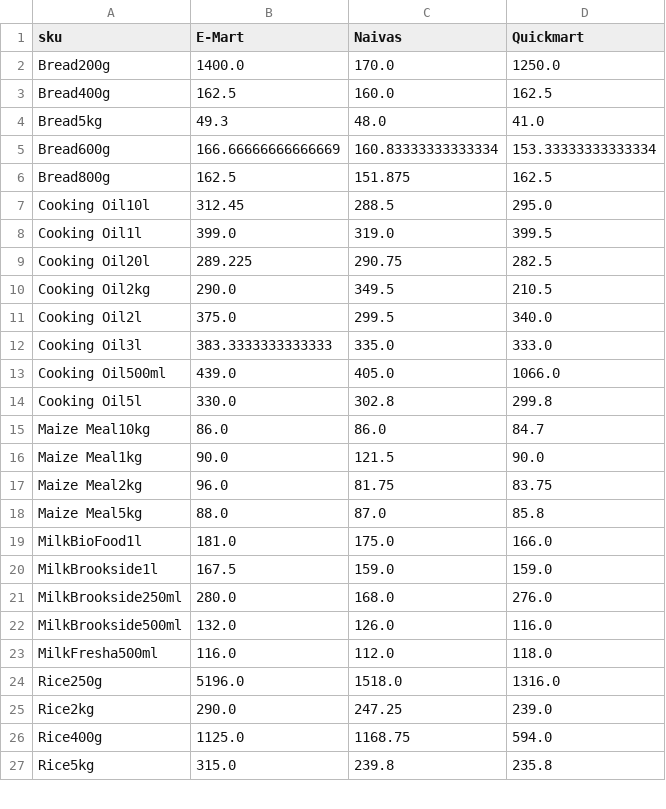
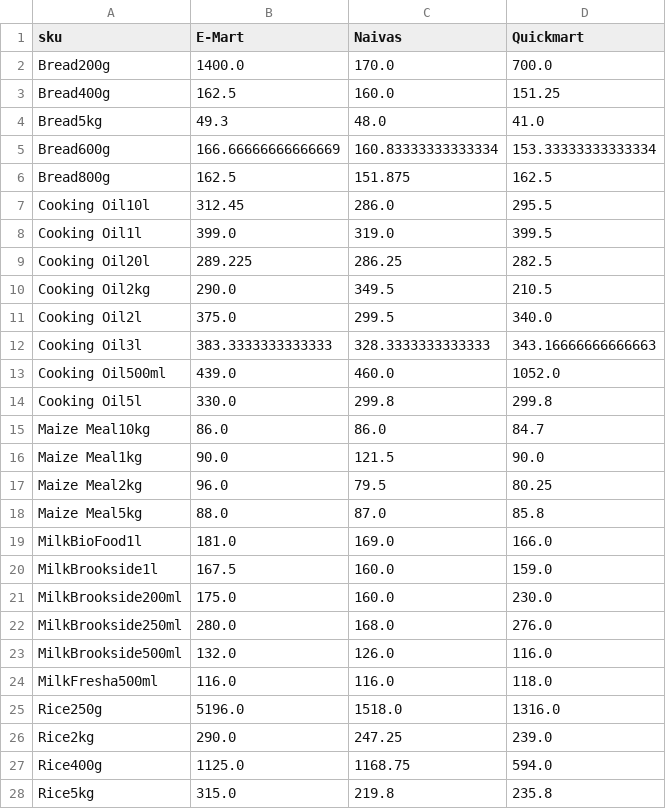
Before and after one commit to odawadavid/Webscraping, a CSV file: data/analytics/price_per_unit_pivot.csv, drawn as a sheet; only a part is shown; the diff covers the shown part only.

```diff
--- a/data/analytics/price_per_unit_pivot.csv
+++ b/data/analytics/price_per_unit_pivot.csv
@@ -1,4 +1,4 @@
 sku,E-Mart,Naivas,Quickmart
-Bread200g,1400.0,170.0,1250.0
-Bread400g,162.5,160.0,162.5
+Bread200g,1400.0,170.0,700.0
+Bread400g,162.5,160.0,151.25
 Bread5kg,49.3,48.0,41.0
@@ -6,19 +6,20 @@ Bread600g,166.66666666666669,160.83333333333334,153.33333333333334
 Bread800g,162.5,151.875,162.5
-Cooking Oil10l,312.45,288.5,295.0
+Cooking Oil10l,312.45,286.0,295.5
 Cooking Oil1l,399.0,319.0,399.5
-Cooking Oil20l,289.225,290.75,282.5
+Cooking Oil20l,289.225,286.25,282.5
 Cooking Oil2kg,290.0,349.5,210.5
 Cooking Oil2l,375.0,299.5,340.0
-Cooking Oil3l,383.3333333333333,335.0,333.0
-Cooking Oil500ml,439.0,405.0,1066.0
-Cooking Oil5l,330.0,302.8,299.8
+Cooking Oil3l,383.3333333333333,328.3333333333333,343.16666666666663
+Cooking Oil500ml,439.0,460.0,1052.0
+Cooking Oil5l,330.0,299.8,299.8
 Maize Meal10kg,86.0,86.0,84.7
 Maize Meal1kg,90.0,121.5,90.0
-Maize Meal2kg,96.0,81.75,83.75
+Maize Meal2kg,96.0,79.5,80.25
 Maize Meal5kg,88.0,87.0,85.8
-MilkBioFood1l,181.0,175.0,166.0
-MilkBrookside1l,167.5,159.0,159.0
+MilkBioFood1l,181.0,169.0,166.0
+MilkBrookside1l,167.5,160.0,159.0
+MilkBrookside200ml,175.0,160.0,230.0
 MilkBrookside250ml,280.0,168.0,276.0
 MilkBrookside500ml,132.0,126.0,116.0
-MilkFresha500ml,116.0,112.0,118.0
+MilkFresha500ml,116.0,116.0,118.0
 Rice250g,5196.0,1518.0,1316.0
@@ -26,2 +27,2 @@ Rice2kg,290.0,247.25,239.0
 Rice400g,1125.0,1168.75,594.0
-Rice5kg,315.0,239.8,235.8
+Rice5kg,315.0,219.8,235.8
```
Also changed, not shown: 6 edited cells elsewhere in this file, data/raw/emart.csv, data/raw/quickmart.csv, 4 other files.
